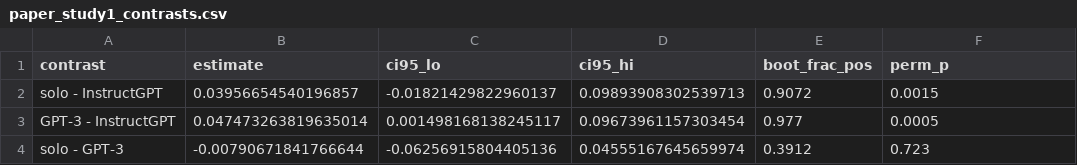
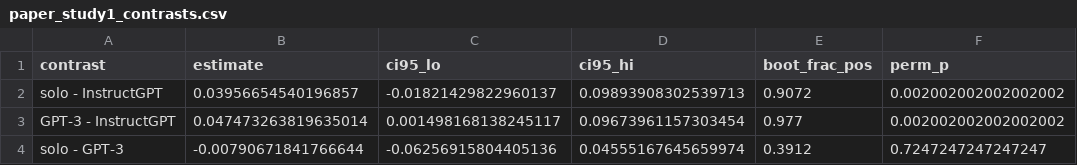
Before and after one commit to baban9/shared-priors-homogenization, a CSV file: results/tables/paper_study1_contrasts.csv, drawn as a sheet.

```diff
--- a/results/tables/paper_study1_contrasts.csv
+++ b/results/tables/paper_study1_contrasts.csv
@@ -1,4 +1,4 @@
 contrast,estimate,ci95_lo,ci95_hi,boot_frac_pos,perm_p
-solo - InstructGPT,0.03956654540196857,-0.01821429822960137,0.09893908302539713,0.9072,0.0015
-GPT-3 - InstructGPT,0.047473263819635014,0.001498168138245117,0.09673961157303454,0.977,0.0005
-solo - GPT-3,-0.00790671841766644,-0.06256915804405136,0.04555167645659974,0.3912,0.723
+solo - InstructGPT,0.03956654540196857,-0.01821429822960137,0.09893908302539713,0.9072,0.002002002002002002
+GPT-3 - InstructGPT,0.047473263819635014,0.001498168138245117,0.09673961157303454,0.977,0.002002002002002002
+solo - GPT-3,-0.00790671841766644,-0.06256915804405136,0.04555167645659974,0.3912,0.7247247247247247
```
Also changed, not shown: results/honest_claim_audit/coauthor_accept_terciles.csv, results/tables/paper_claim_verdicts.csv, 19 other files.
